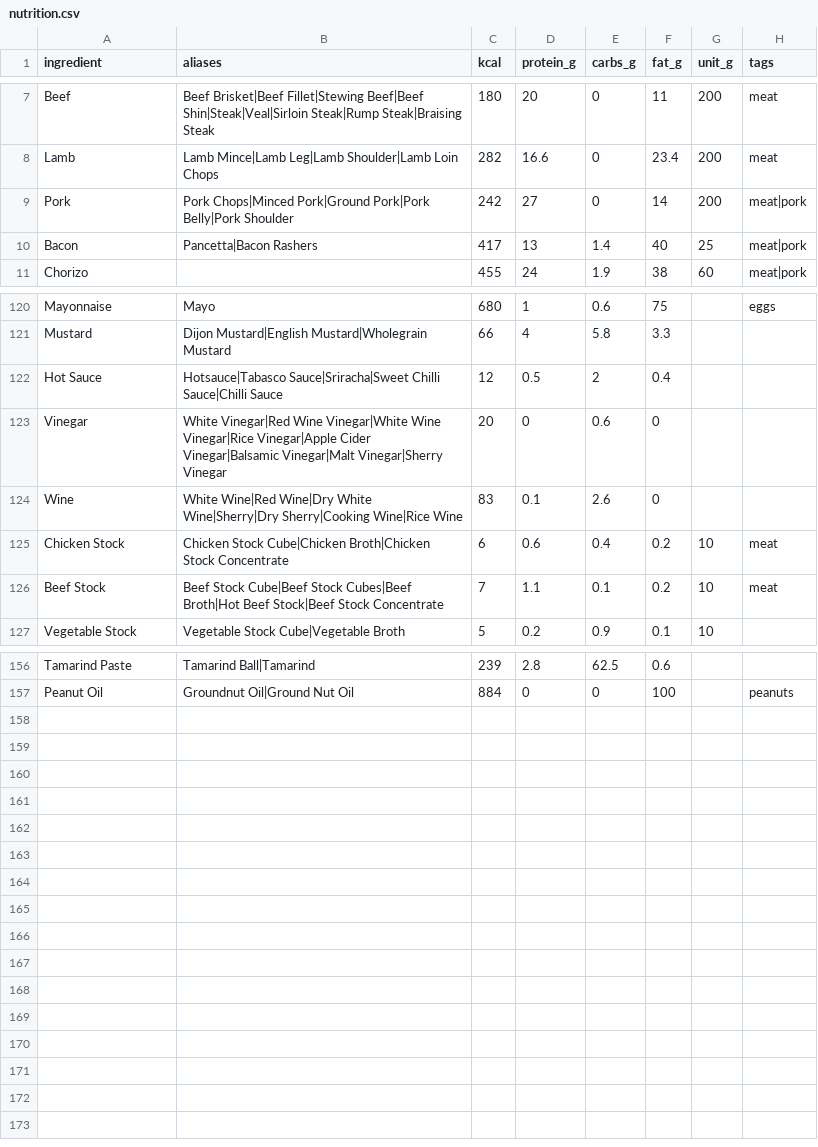
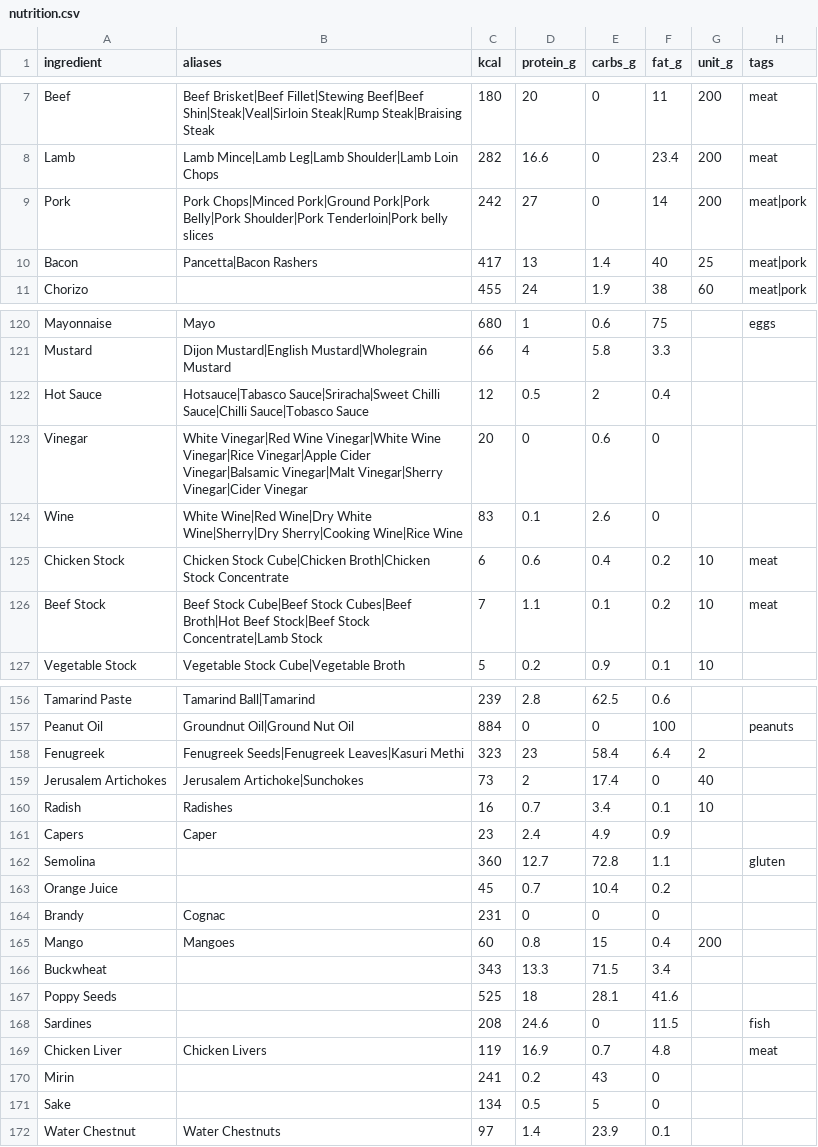
Before and after one commit to gabrieleguetta/ai-workshop-project, a CSV file: data/nutrition.csv, drawn as a sheet; only a part is shown, gaps mark what is left out; the diff covers the shown part only.

```diff
--- a/data/nutrition.csv
+++ b/data/nutrition.csv
@@ -8,3 +8,3 @@ Beef,Beef Brisket|Beef Fillet|Stewing Beef|Beef Shin|Steak|Veal|Sirloin Steak|Ru
 Lamb,Lamb Mince|Lamb Leg|Lamb Shoulder|Lamb Loin Chops,282,16.6,0,23.4,200,meat
-Pork,Pork Chops|Minced Pork|Ground Pork|Pork Belly|Pork Shoulder,242,27,0,14,200,meat|pork
+Pork,Pork Chops|Minced Pork|Ground Pork|Pork Belly|Pork Shoulder|Pork Tenderloin|Pork belly slices,242,27,0,14,200,meat|pork
 Bacon,Pancetta|Bacon Rashers,417,13,1.4,40,25,meat|pork
@@ -121,7 +121,7 @@ Mayonnaise,Mayo,680,1,0.6,75,,eggs
 Mustard,Dijon Mustard|English Mustard|Wholegrain Mustard,66,4,5.8,3.3,,
-Hot Sauce,Hotsauce|Tabasco Sauce|Sriracha|Sweet Chilli Sauce|Chilli Sauce,12,0.5,2,0.4,,
-Vinegar,White Vinegar|Red Wine Vinegar|White Wine Vinegar|Rice Vinegar|Apple Cider Vinegar|Balsamic Vinegar|Malt Vinegar|Sherry Vinegar,20,0,0.6,0,,
+Hot Sauce,Hotsauce|Tabasco Sauce|Sriracha|Sweet Chilli Sauce|Chilli Sauce|Tobasco Sauce,12,0.5,2,0.4,,
+Vinegar,White Vinegar|Red Wine Vinegar|White Wine Vinegar|Rice Vinegar|Apple Cider Vinegar|Balsamic Vinegar|Malt Vinegar|Sherry Vinegar|Cider Vinegar,20,0,0.6,0,,
 Wine,White Wine|Red Wine|Dry White Wine|Sherry|Dry Sherry|Cooking Wine|Rice Wine,83,0.1,2.6,0,,
 Chicken Stock,Chicken Stock Cube|Chicken Broth|Chicken Stock Concentrate,6,0.6,0.4,0.2,10,meat
-Beef Stock,Beef Stock Cube|Beef Stock Cubes|Beef Broth|Hot Beef Stock|Beef Stock Concentrate,7,1.1,0.1,0.2,10,meat
+Beef Stock,Beef Stock Cube|Beef Stock Cubes|Beef Broth|Hot Beef Stock|Beef Stock Concentrate|Lamb Stock,7,1.1,0.1,0.2,10,meat
 Vegetable Stock,Vegetable Stock Cube|Vegetable Broth,5,0.2,0.9,0.1,10,
@@ -157 +157,16 @@ Tamarind Paste,Tamarind Ball|Tamarind,239,2.8,62.5,0.6,,
 Peanut Oil,Groundnut Oil|Ground Nut Oil,884,0,0,100,,peanuts
+Fenugreek,Fenugreek Seeds|Fenugreek Leaves|Kasuri Methi,323,23,58.4,6.4,2,
+Jerusalem Artichokes,Jerusalem Artichoke|Sunchokes,73,2,17.4,0,40,
+Radish,Radishes,16,0.7,3.4,0.1,10,
+Capers,Caper,23,2.4,4.9,0.9,,
+Semolina,,360,12.7,72.8,1.1,,gluten
+Orange Juice,,45,0.7,10.4,0.2,,
+Brandy,Cognac,231,0,0,0,,
+Mango,Mangoes,60,0.8,15,0.4,200,
+Buckwheat,,343,13.3,71.5,3.4,,
+Poppy Seeds,,525,18,28.1,41.6,,
+Sardines,,208,24.6,0,11.5,,fish
+Chicken Liver,Chicken Livers,119,16.9,0.7,4.8,,meat
+Mirin,,241,0.2,43,0,,
+Sake,,134,0.5,5,0,,
+Water Chestnut,Water Chestnuts,97,1.4,23.9,0.1,,
```
Also changed, not shown: 10 edited cells elsewhere in this file, data/prices.csv, 1 other file.
